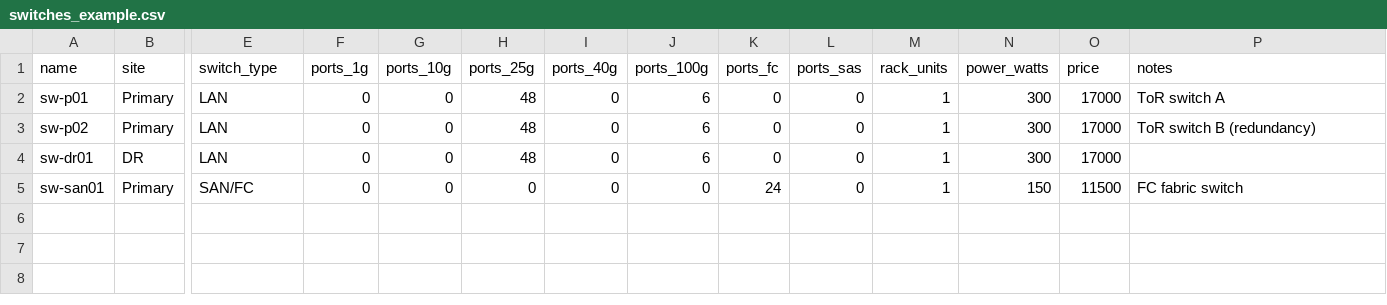
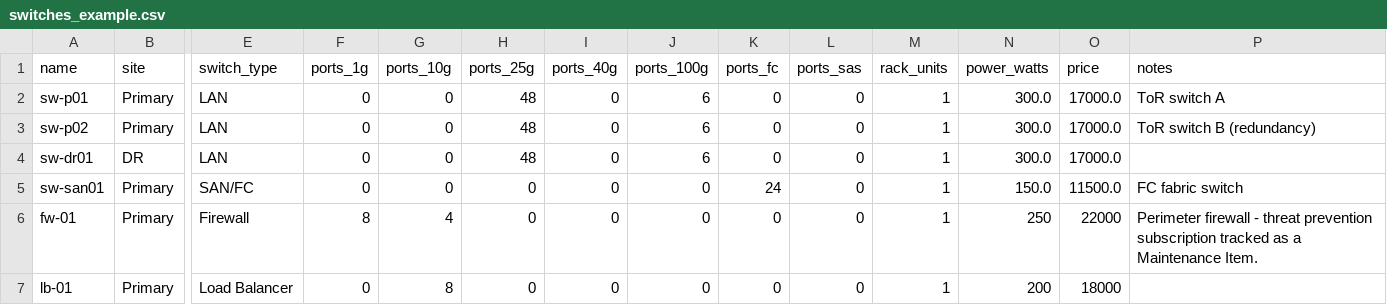
Before and after one commit to Tanks04/ClusterSizerv2, a CSV file: examples/switches_example.csv, drawn as a sheet; only a part is shown, gaps mark what is left out; rows hold the shown columns only; the diff names each change by its address in the sheet, - before the commit and + after, or states it on an @@ line.

```diff
--- a/examples/switches_example.csv
+++ b/examples/switches_example.csv
-N2:N4 (power_watts): 300
+N2:N4 (power_watts): 300.0
-O2:O4 (price): 17000
+O2:O4 (price): 17000.0
-N5 (power_watts): 150
+N5 (power_watts): 150.0
-O5 (price): 11500
+O5 (price): 11500.0
+row 6: fw-01 | Primary | Firewall | 8 | 4 | 0 | 0 | 0 | 0 | 0 | 1 | 250 | 22000 | Perimeter firewall - threat prevention subscription tracked as a Maintenance Item.
+row 7: lb-01 | Primary | Load Balancer | 0 | 8 | 0 | 0 | 0 | 0 | 0 | 1 | 200 | 18000
```
Also changed, not shown: 13 other files.
